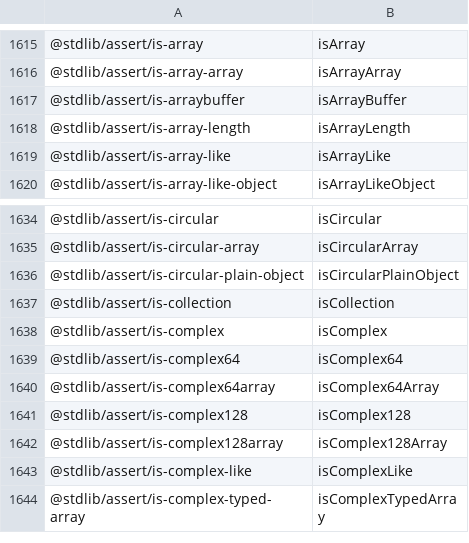
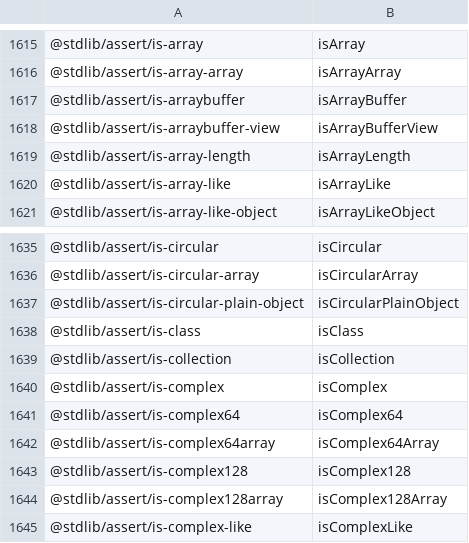
Before and after one commit to stdlib-js/namespace-pkg2alias, a CSV file: data/data.csv, drawn as a sheet; only a part is shown, gaps mark what is left out; the shorter side is filled out with more unchanged rows.

```diff
--- a/data/data.csv
+++ b/data/data.csv
@@ -1617,2 +1617,3 @@
 "@stdlib/assert/is-arraybuffer",isArrayBuffer
+"@stdlib/assert/is-arraybuffer-view",isArrayBufferView
 "@stdlib/assert/is-array-length",isArrayLength
@@ -1636,2 +1637,3 @@
 "@stdlib/assert/is-circular-plain-object",isCircularPlainObject
+"@stdlib/assert/is-class",isClass
 "@stdlib/assert/is-collection",isCollection
```
Also changed, not shown: 12 other files.
